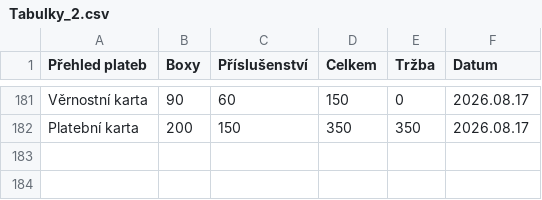
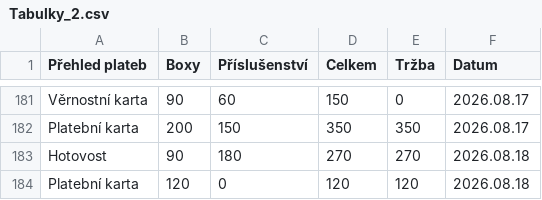
Before and after one commit to jfischer123/Grafana_1, a CSV file: Tabulky_2.csv, drawn as a sheet; only a part is shown, gaps mark what is left out.

```diff
--- a/Tabulky_2.csv
+++ b/Tabulky_2.csv
@@ -182 +182,3 @@ Věrnostní karta,90,60,150,0,2026.08.17
 Platební karta,200,150,350,350,2026.08.17
+Hotovost,90,180,270,270,2026.08.18
+Platební karta,120,0,120,120,2026.08.18
```
